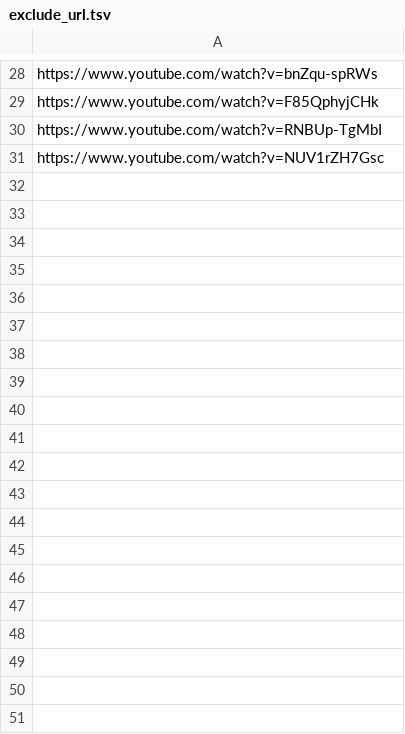
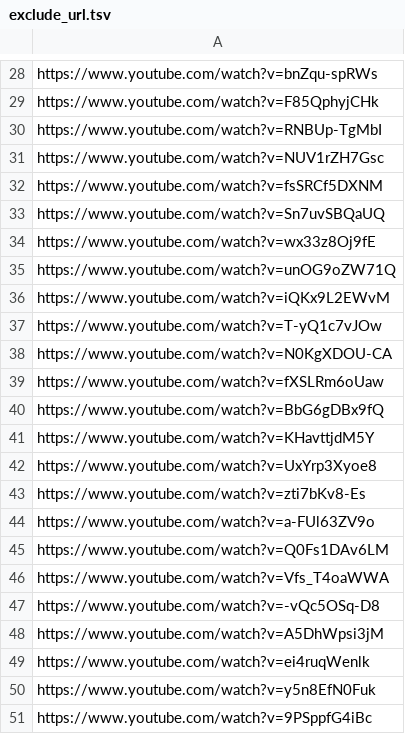
Before and after one commit to aods1004/my-dict, a TSV file: data/exclude_url.tsv, drawn as a sheet; only a part is shown, gaps mark what is left out; the diff covers the shown part only.

```diff
--- a/data/exclude_url.tsv
+++ b/data/exclude_url.tsv
@@ -31 +31,21 @@ https://www.youtube.com/watch?v=RNBUp-TgMbI
 https://www.youtube.com/watch?v=NUV1rZH7Gsc
+https://www.youtube.com/watch?v=fsSRCf5DXNM
+https://www.youtube.com/watch?v=Sn7uvSBQaUQ
+https://www.youtube.com/watch?v=wx33z8Oj9fE
+https://www.youtube.com/watch?v=unOG9oZW71Q
+https://www.youtube.com/watch?v=iQKx9L2EWvM
+https://www.youtube.com/watch?v=T-yQ1c7vJOw
+https://www.youtube.com/watch?v=N0KgXDOU-CA
+https://www.youtube.com/watch?v=fXSLRm6oUaw
+https://www.youtube.com/watch?v=BbG6gDBx9fQ
+https://www.youtube.com/watch?v=KHavttjdM5Y
+https://www.youtube.com/watch?v=UxYrp3Xyoe8
+https://www.youtube.com/watch?v=zti7bKv8-Es
+https://www.youtube.com/watch?v=a-FUl63ZV9o
+https://www.youtube.com/watch?v=Q0Fs1DAv6LM
+https://www.youtube.com/watch?v=Vfs_T4oaWWA
+https://www.youtube.com/watch?v=-vQc5OSq-D8
+https://www.youtube.com/watch?v=A5DhWpsi3jM
+https://www.youtube.com/watch?v=ei4ruqWenlk
+https://www.youtube.com/watch?v=y5n8EfN0Fuk
+https://www.youtube.com/watch?v=9PSppfG4iBc
```
Also changed, not shown: 11 added rows elsewhere in this file, data/hatebu_noun_list.tsv, data/tags_exchange.tsv, 7 other files.
